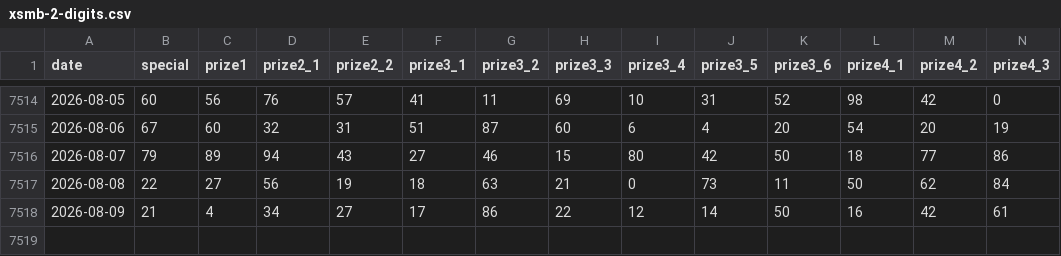
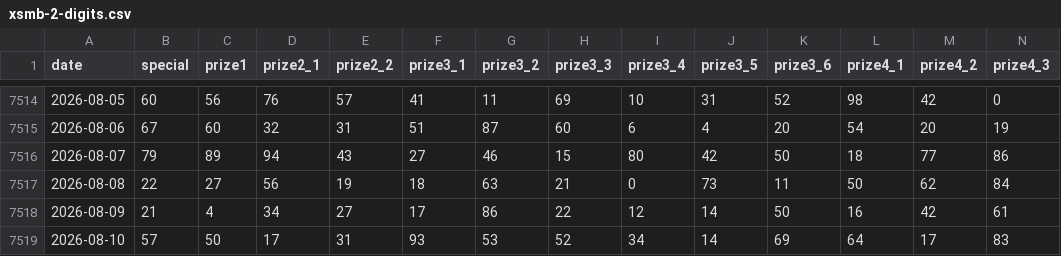
Before and after one commit to phuc341986/vietnam-lottery-xsmb-analysis, a CSV file: data/xsmb-2-digits.csv, drawn as a sheet; only a part is shown, gaps mark what is left out; rows hold the shown columns only; the diff names each change by its address in the sheet, - before the commit and + after, or states it on an @@ line.

```diff
--- a/data/xsmb-2-digits.csv
+++ b/data/xsmb-2-digits.csv
+row 7519: 2026-08-10 | 57 | 50 | 17 | 31 | 93 | 53 | 52 | 34 | 14 | 69 | 64 | 17 | 83
```
Also changed, not shown: 16 other files.
